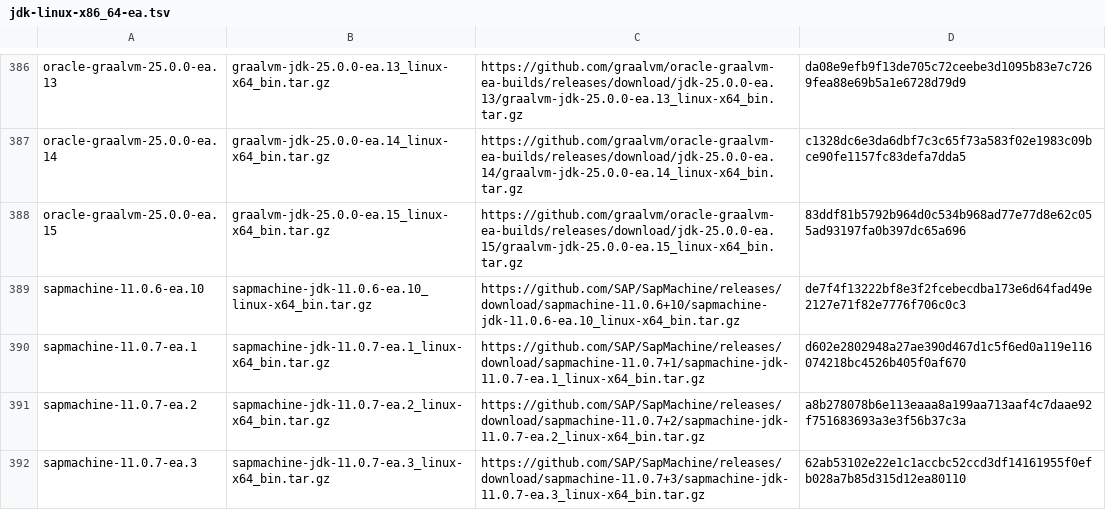
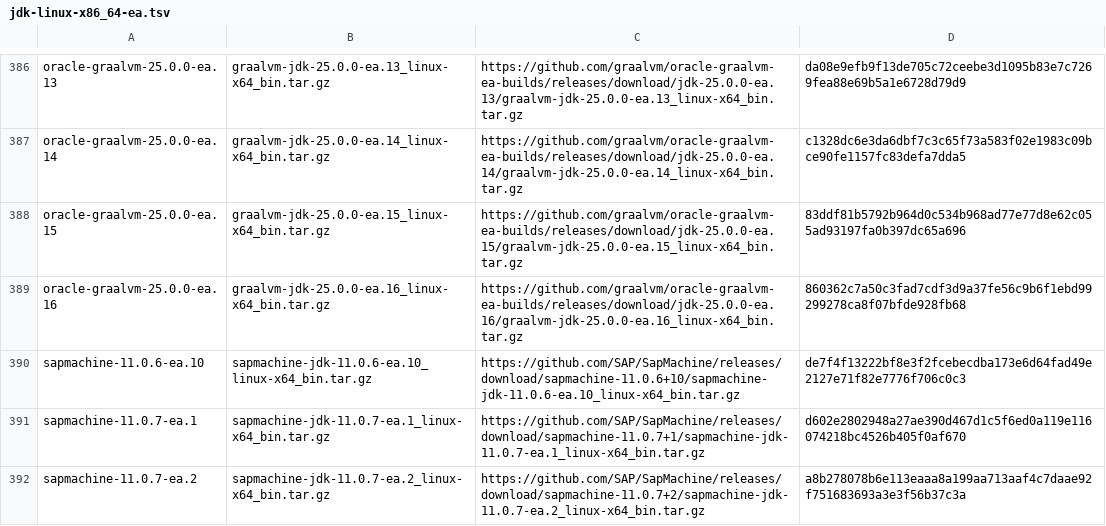
Before and after one commit to halcyon/asdf-java, a TSV file: data/jdk-linux-x86_64-ea.tsv, drawn as a sheet; only a part is shown, gaps mark what is left out; the shorter side is filled out with more unchanged rows; the diff names each change by its address in the sheet, - before the commit and + after, or states it on an @@ line.

```diff
--- a/data/jdk-linux-x86_64-ea.tsv
+++ b/data/jdk-linux-x86_64-ea.tsv
+row 389: oracle-graalvm-25.0.0-ea.16 | graalvm-jdk-25.0.0-ea.16_linux-x64_bin.tar.gz | https://github.com/graalvm/oracle-graalvm-ea-builds/releases/download/jdk-25.0.0-ea.16/graalvm-jdk-25.0.0-ea.16_linux-x64_bin.tar.gz | 860362c7a50c3fad7cdf3d9a37fe56c9b6f1ebd99299278ca8f07bfde928fb68
```
Also changed, not shown: data/jdk-linux-aarch64-ea.tsv, data/jdk-macosx-aarch64-ea.tsv, 5 other files.
